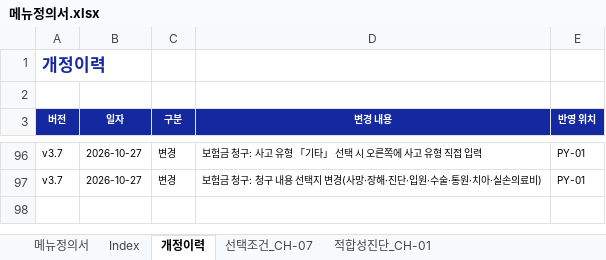
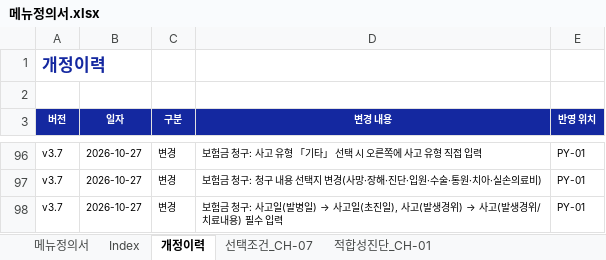
Before and after one commit to jongho-han/one-channel_v2, an Excel workbook: docs/메뉴정의서.xlsx, sheet 개정이력, drawn as a sheet; only a part is shown, gaps mark what is left out; values as stored, in another font and other column widths than the file's, no borders; the diff names each change by its address in the sheet, - before the commit and + after, or states it on an @@ line.

```diff
--- a/docs/메뉴정의서.xlsx (sheet 개정이력)
+++ b/docs/메뉴정의서.xlsx (sheet 개정이력)
+row 98: v3.7 | 2026-10-27 | 변경 | 보험금 청구: 사고일(발병일) → 사고일(초진일), 사고(발생경위) → 사고(발생경위/치료내용) 필수 입력 | PY-01
```
Also changed, not shown: sheet 메뉴정의서, 7 other files.
